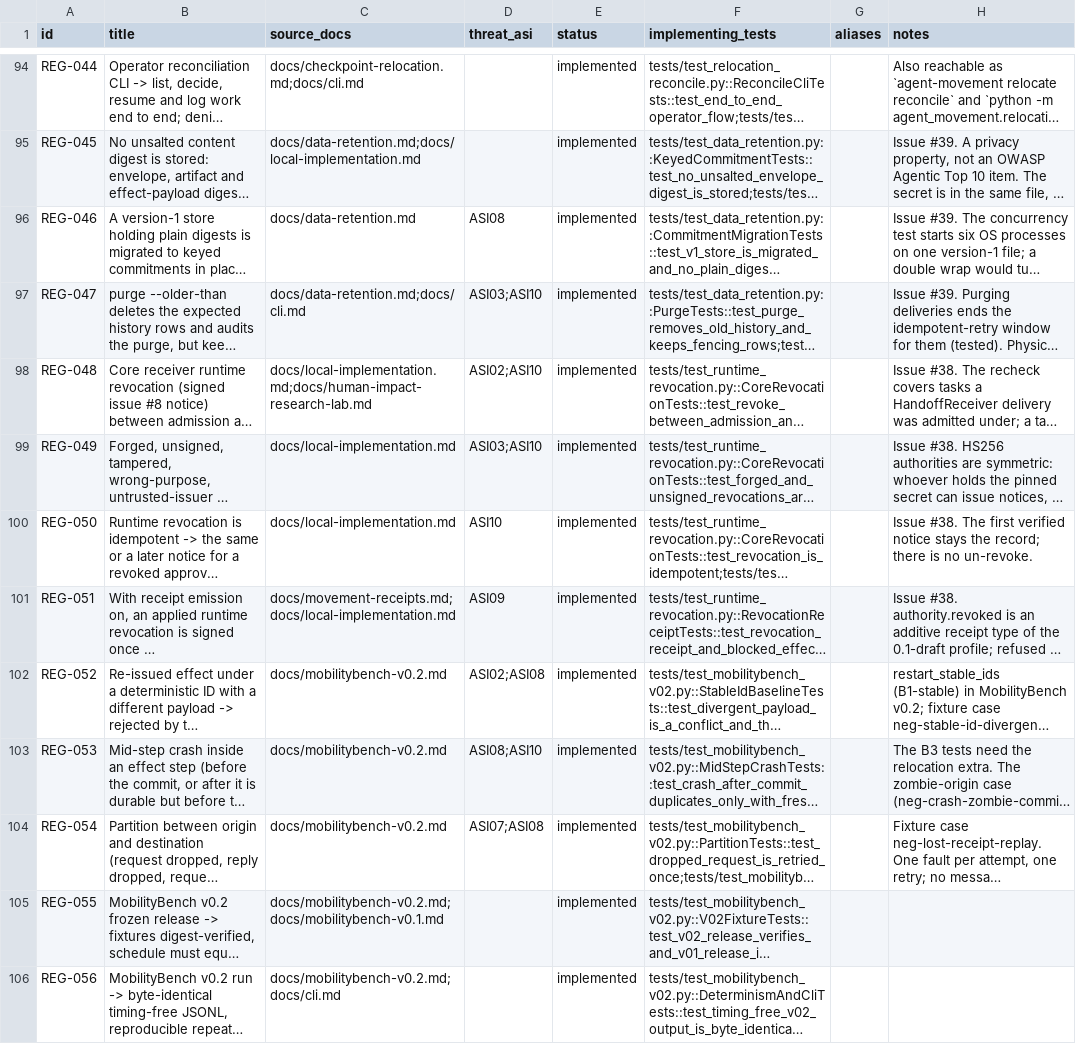
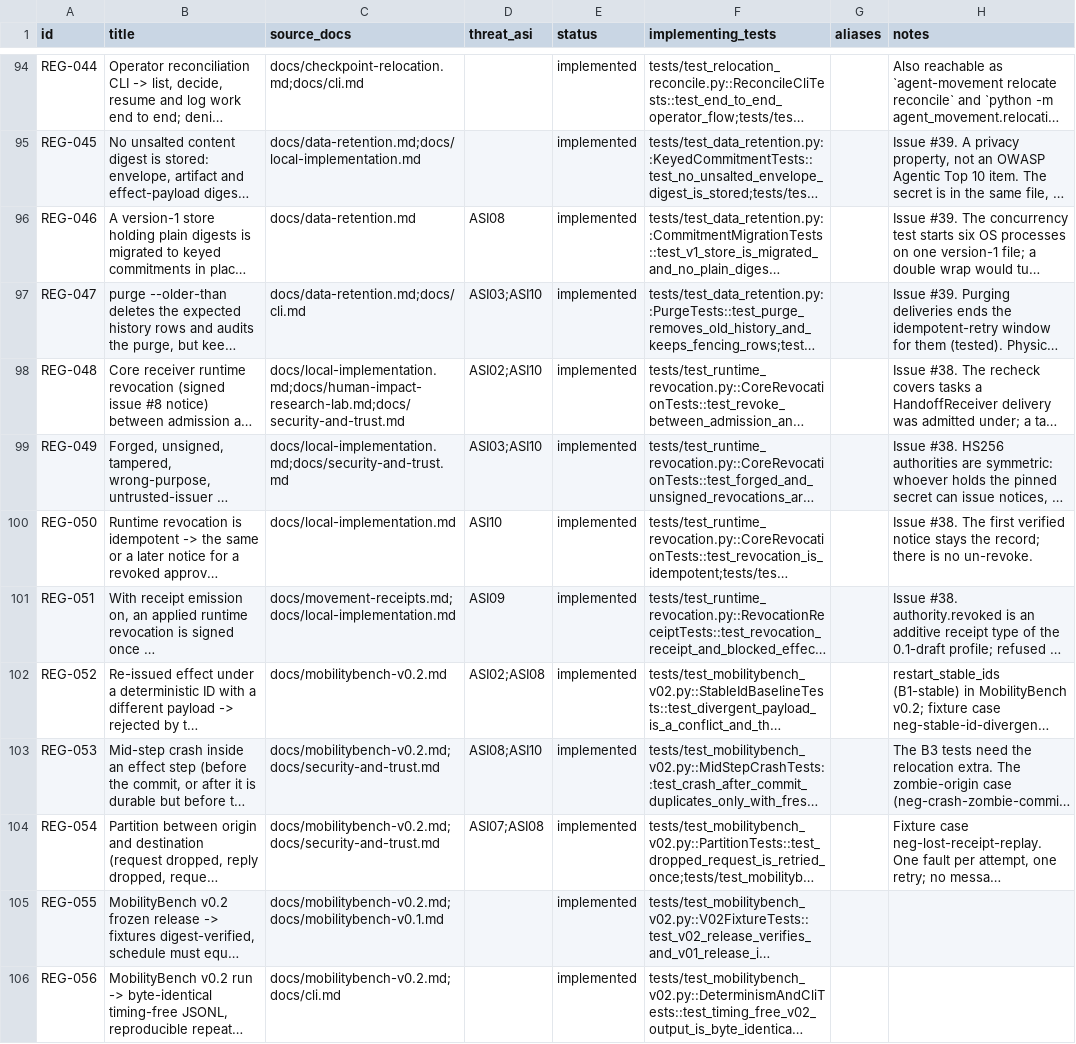
Before and after one commit to MSKazemi/agent-movement, a CSV file: data/test-registry.csv, drawn as a sheet; only a part is shown, gaps mark what is left out; long unchanged cells end in …; the diff names each change by its address in the sheet, - before the commit and + after, or states it on an @@ line.

Commit message:
docs: sync security, architecture and evaluation docs with runtime revocation, keyed retention and MobilityBench v0.2
Runtime revocation on the core path (#38, PR #77), keyed store commitments
and purge (#39, PR #75) and MobilityBench v0.2 with harness 0.3.0 (#40,
PR #78) had landed, but several documents still described the earlier state.

- security-and-trust: ASI03, ASI08 and ASI10 rows name HandoffReceiver.revoke,
  the EffectGateway.commit recheck and the v0.2 crash and partition tests;
  the gaps keep the stated limits (no expiry recheck at commit, any pinned
  authority can revoke any approval); Trace leakage cites keyed commitments
  and purge instead of a generic retention recommendation.
- architecture and development: suite v0.2, harness 0.3.0, the v0.2 fixture
  directory, CLI, CI steps and test file; MobilityBench parts and test counts
  re-verified at 8fee89c (551/253 core, 796/8 all extras, Python 3.12.3).
- evaluation-plan: B1-stable and in-step crashes now exist in v0.2, with its
  numbers quoted from the results doc (both outcome digests reproduced).
- economic-evaluation: the v0.2-only record fields.
- cross-agent-prompt-injection: the core revocation row; injection fixtures
  are not in v0.2.
- mobilitybench-experiment-protocol, mobilitybench-v0.1, question-id-crosswalk,
  README and four registry source_docs entries.

Refs #23
Refs #26
Refs #46

```diff
--- a/data/test-registry.csv
+++ b/data/test-registry.csv
-C98 (source_docs): docs/local-implementation.md;docs/human-impact-research-lab.md
+C98 (source_docs): docs/local-implementation.md;docs/human-impact-research-lab.md;docs/security-and-trust.md
-C99 (source_docs): docs/local-implementation.md
+C99 (source_docs): docs/local-implementation.md;docs/security-and-trust.md
-C103:C104 (source_docs): docs/mobilitybench-v0.2.md
+C103:C104 (source_docs): docs/mobilitybench-v0.2.md;docs/security-and-trust.md
```
Also changed, not shown: 10 other files.
